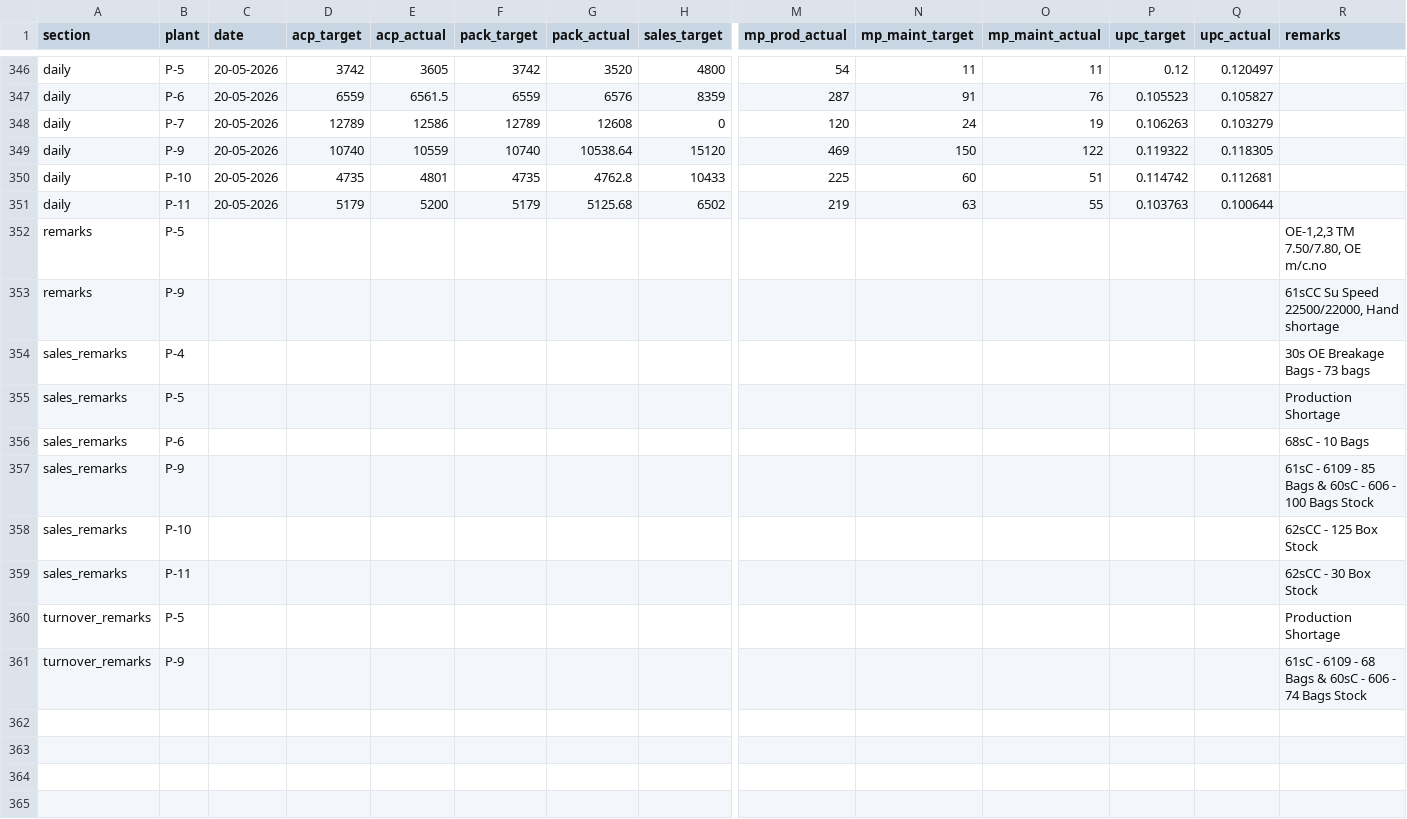
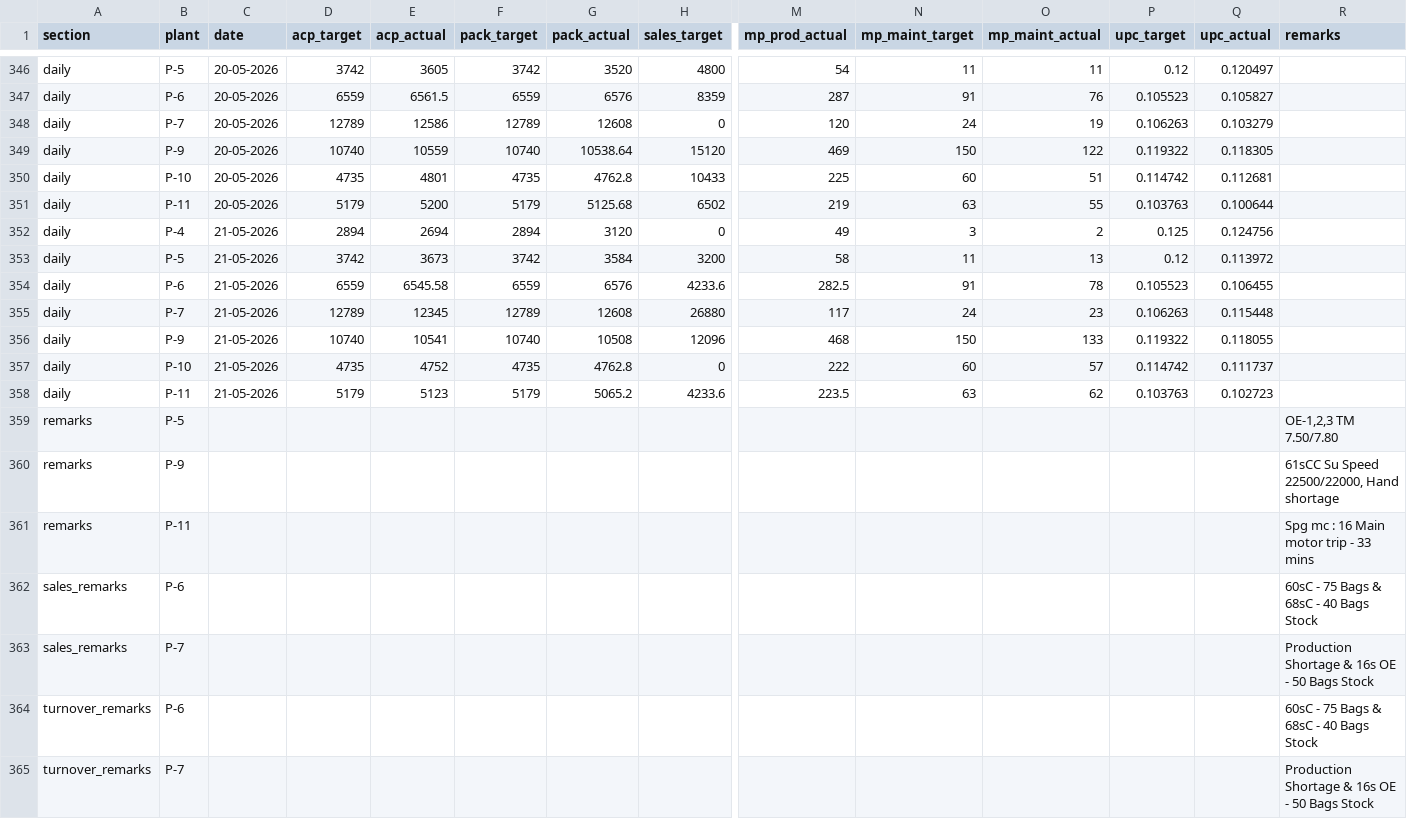
Before and after one commit to ipcamsgrmills/sgm-dashboard, a CSV file: data.csv, drawn as a sheet; only a part is shown, gaps mark what is left out; removed rows and columns are numbered as before the commit, all else as after; rows hold the shown columns only; the diff names each change by its address in the sheet, - before the commit and + after, or states it on an @@ line.

Commit message:
Add files via upload

```diff
--- a/data.csv
+++ b/data.csv
+row 352: daily | P-4 | 21-05-2026 | 2894 | 2694 | 2894 | 3120 | 0 | 49 | 3 | 2 | 0.125 | 0.124756
+row 353: daily | P-5 | 21-05-2026 | 3742 | 3673 | 3742 | 3584 | 3200 | 58 | 11 | 13 | 0.12 | 0.113972
+row 354: daily | P-6 | 21-05-2026 | 6559 | 6545.58 | 6559 | 6576 | 4233.6 | 282.5 | 91 | 78 | 0.105523 | 0.106455
+row 355: daily | P-7 | 21-05-2026 | 12789 | 12345 | 12789 | 12608 | 26880 | 117 | 24 | 23 | 0.106263 | 0.115448
+row 356: daily | P-9 | 21-05-2026 | 10740 | 10541 | 10740 | 10508 | 12096 | 468 | 150 | 133 | 0.119322 | 0.118055
+row 357: daily | P-10 | 21-05-2026 | 4735 | 4752 | 4735 | 4762.8 | 0 | 222 | 60 | 57 | 0.114742 | 0.111737
+row 358: daily | P-11 | 21-05-2026 | 5179 | 5123 | 5179 | 5065.2 | 4233.6 | 223.5 | 63 | 62 | 0.103763 | 0.102723
-R359 (remarks): OE-1,2,3 TM 7.50/7.80, OE m/c.no
+R359 (remarks): OE-1,2,3 TM 7.50/7.80
-row 354: sales_remarks | P-4 |  |  |  |  |  |  |  |  |  |  |  | 30s OE Breakage Bags - 73 bags
-row 355: sales_remarks | P-5 |  |  |  |  |  |  |  |  |  |  |  | Production Shortage
+row 361: remarks | P-11 |  |  |  |  |  |  |  |  |  |  |  | Spg mc : 16 Main motor trip - 33 mins
-R362 (remarks): 68sC - 10 Bags
+R362 (remarks): 60sC - 75 Bags & 68sC - 40 Bags Stock
-B363 (plant): P-9
+B363 (plant): P-7
-R363 (remarks): 61sC - 6109 - 85 Bags & 60sC - 606 - 100 Bags Stock
+R363 (remarks): Production Shortage & 16s OE - 50 Bags Stock
-row 358: sales_remarks | P-10 |  |  |  |  |  |  |  |  |  |  |  | 62sCC - 125 Box Stock
-row 359: sales_remarks | P-11 |  |  |  |  |  |  |  |  |  |  |  | 62sCC - 30 Box Stock
-B364 (plant): P-5
+B364 (plant): P-6
-R364 (remarks): Production Shortage
+R364 (remarks): 60sC - 75 Bags & 68sC - 40 Bags Stock
-B365 (plant): P-9
+B365 (plant): P-7
-R365 (remarks): 61sC - 6109 - 68 Bags & 60sC - 606 - 74 Bags Stock
+R365 (remarks): Production Shortage & 16s OE - 50 Bags Stock
```
